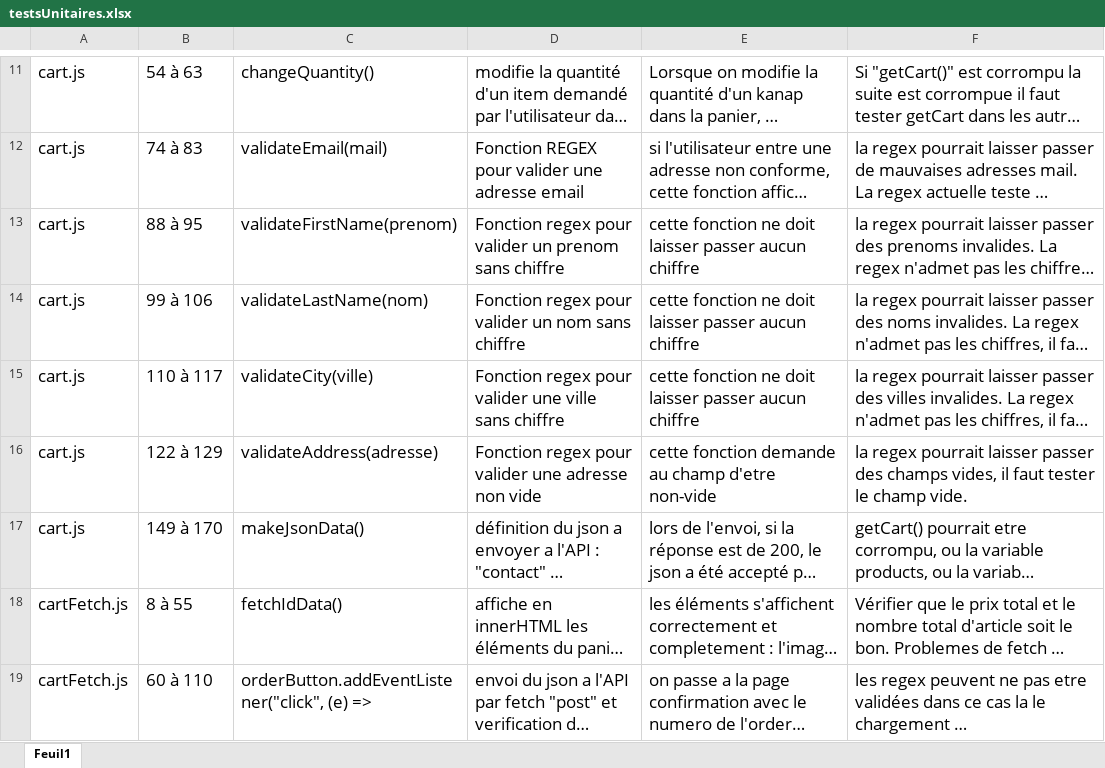
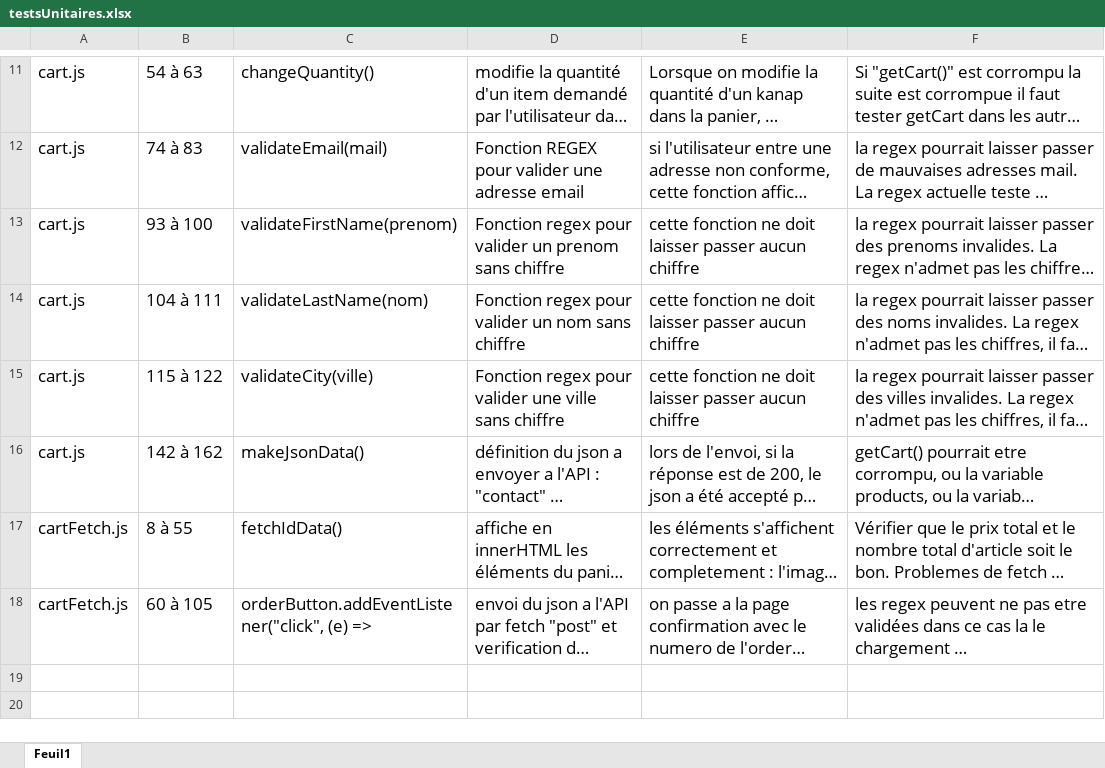
Before and after one commit to jmcob/kanap, an Excel workbook: testsUnitaires.xlsx, sheet Feuil1, drawn as a sheet; only a part is shown, gaps mark what is left out; long unchanged cells end in …; values as stored, in another font and other column widths than the file's, no borders; removed rows and columns are numbered as before the commit, all else as after; the diff names each change by its address in the sheet, - before the commit and + after, or states it on an @@ line.

Commit message:
Regexs fixed

```diff
--- a/testsUnitaires.xlsx (sheet Feuil1)
+++ b/testsUnitaires.xlsx (sheet Feuil1)
-B13: 88 à 95
+B13: 93 à 100
-B14: 99 à 106
+B14: 104 à 111
-B15: 110 à 117
+B15: 115 à 122
-row 16: cart.js | 122 à 129 | validateAddress(adresse) | Fonction regex pour valider une adresse non vide | cette fonction demande au champ d'etre non-vide | la regex pourrait laisser passer des champs vides, il faut tester le champ vide.
-B16: 149 à 170
+B16: 142 à 162
-B18: 60 à 110
+B18: 60 à 105
```
Also changed, not shown: 3 other files.
